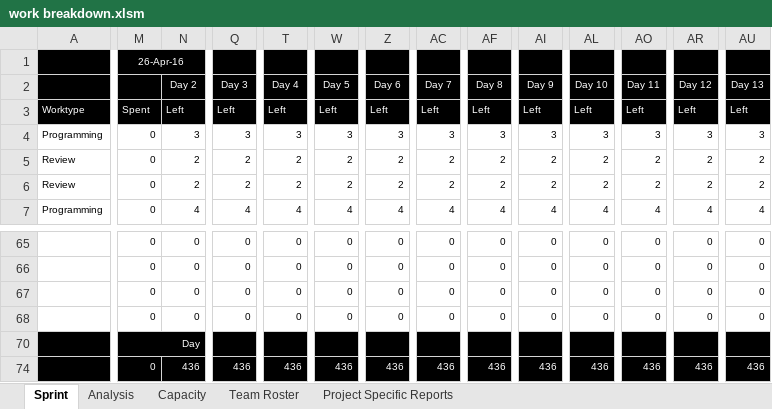
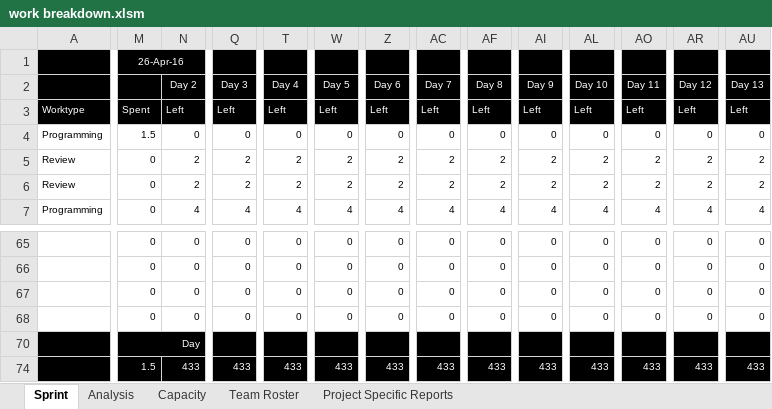
Before and after one commit to coens97/4cube, an Excel workbook: Progress/work breakdown.xlsm, sheet Sprint, drawn as a sheet; only a part is shown, gaps mark what is left out; values as stored, in another font and other column widths than the file's, no borders; charts and pictures and conditional formats not drawn; the diff covers the shown part only; the diff names each change by its address in the sheet, - before the commit and + after, or states it on an @@ line.

```diff
--- a/Progress/work breakdown.xlsm (sheet Sprint)
+++ b/Progress/work breakdown.xlsm (sheet Sprint)
-M4: 0
+M4: 1.5
-N4: 3
+N4: 0
-Q4: 3
+Q4: 0
-T4: 3
+T4: 0
-W4: 3
+W4: 0
-Z4: 3
+Z4: 0
-AC4: 3
+AC4: 0
-AF4: 3
+AF4: 0
-AI4: 3
+AI4: 0
-AL4: 3
+AL4: 0
-AO4: 3
+AO4: 0
-AR4: 3
+AR4: 0
-AU4: 3
+AU4: 0
-M74: 0
+M74: 1.5
-N74: 436
+N74: 433
-Q74: 436
+Q74: 433
-T74: 436
+T74: 433
-W74: 436
+W74: 433
-Z74: 436
+Z74: 433
-AC74: 436
+AC74: 433
-AF74: 436
+AF74: 433
-AI74: 436
+AI74: 433
-AL74: 436
+AL74: 433
-AO74: 436
+AO74: 433
-AR74: 436
+AR74: 433
-AU74: 436
+AU74: 433
```
Also changed, not shown: 17 edited cells elsewhere in this sheet, sheet Capacity, sheet Analysis, sheet Project Specific Reports, charts or pictures, 15 other files.
